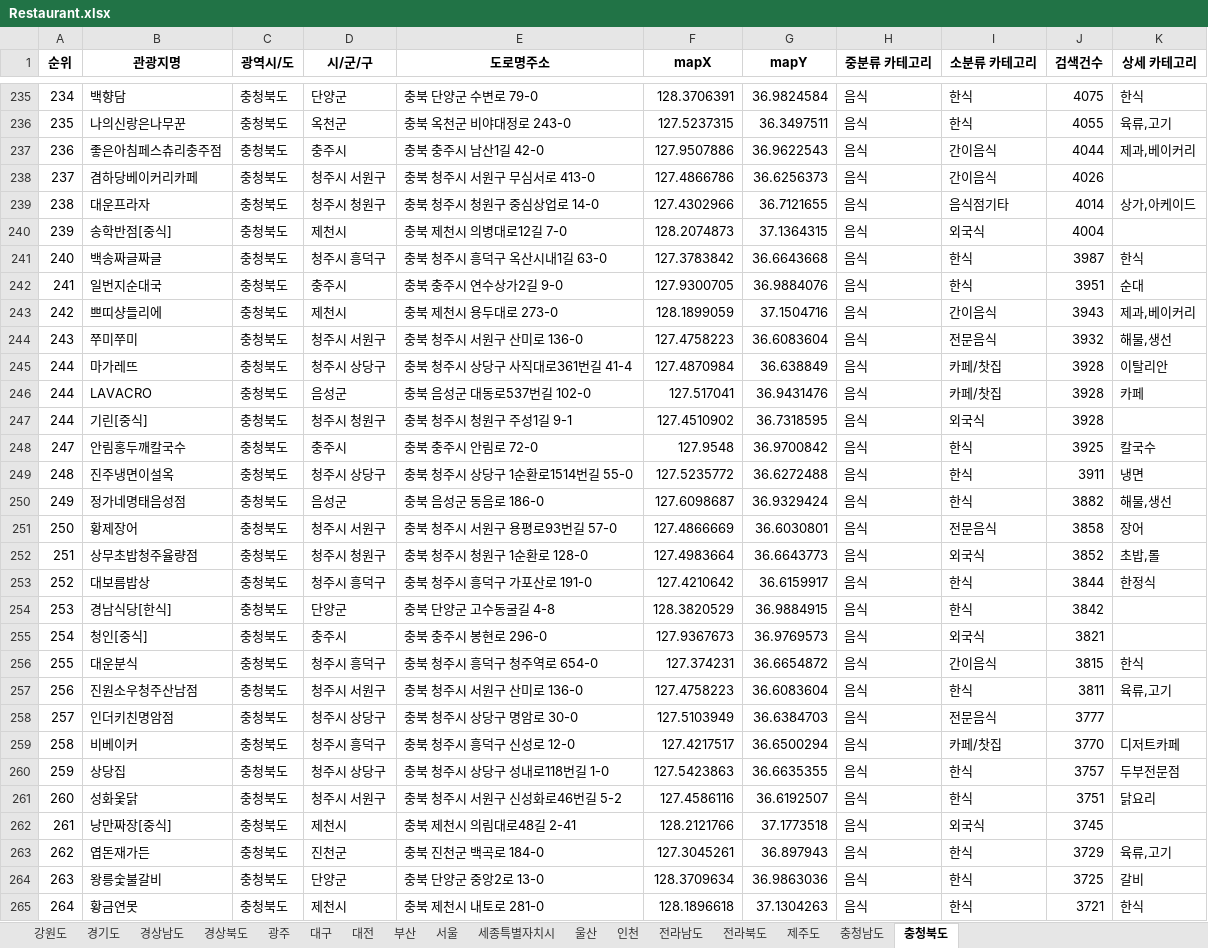
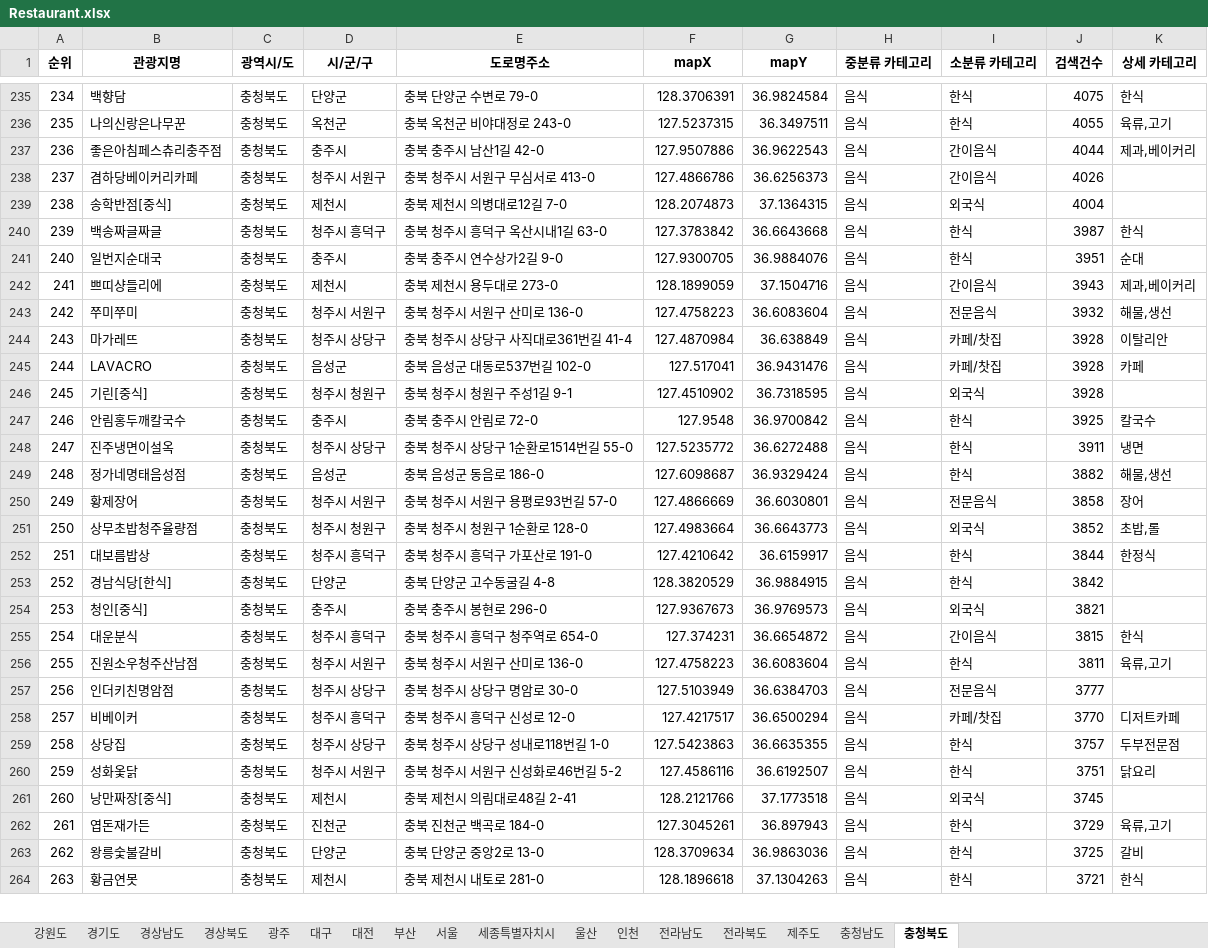
Before and after one commit to dkbeom/Trip_Planner_Server, an Excel workbook: tripPlanner/src/main/resources/excel/Restaurant.xlsx, sheet 충청북도, drawn as a sheet; only a part is shown, gaps mark what is left out; values as stored, in another font and other column widths than the file's, no borders; removed rows and columns are numbered as before the commit, all else as after; the diff covers the shown part only; the diff names each change by its address in the sheet, - before the commit and + after, or states it on an @@ line.

```diff
--- a/tripPlanner/src/main/resources/excel/Restaurant.xlsx (sheet 충청북도)
+++ b/tripPlanner/src/main/resources/excel/Restaurant.xlsx (sheet 충청북도)
-row 239: 238 | 대운프라자 | 충청북도 | 청주시 청원구 | 충북 청주시 청원구 중심상업로 14-0 | 127.4302966 | 36.7121655 | 음식 | 음식점기타 | 4014 | 상가,아케이드
-A239 (순위): 239
+A239 (순위): 238
-A240 (순위): 240
+A240 (순위): 239
-A241 (순위): 241
+A241 (순위): 240
-A242 (순위): 242
+A242 (순위): 241
-A243 (순위): 243
+A243 (순위): 242
-A244 (순위): 244
+A244 (순위): 243
-A246 (순위): 244
+A246 (순위): 245
-A247 (순위): 247
+A247 (순위): 246
-A248 (순위): 248
+A248 (순위): 247
-A249 (순위): 249
+A249 (순위): 248
-A250 (순위): 250
+A250 (순위): 249
-A251 (순위): 251
+A251 (순위): 250
-A252 (순위): 252
+A252 (순위): 251
-A253 (순위): 253
+A253 (순위): 252
-A254 (순위): 254
+A254 (순위): 253
-A255 (순위): 255
+A255 (순위): 254
-A256 (순위): 256
+A256 (순위): 255
-A257 (순위): 257
+A257 (순위): 256
-A258 (순위): 258
+A258 (순위): 257
-A259 (순위): 259
+A259 (순위): 258
-A260 (순위): 260
+A260 (순위): 259
-A261 (순위): 261
+A261 (순위): 260
-A262 (순위): 262
+A262 (순위): 261
-A263 (순위): 263
+A263 (순위): 262
-A264 (순위): 264
+A264 (순위): 263
```
Also changed, not shown: 216 edited cells elsewhere in this sheet, sheet 울산, sheet 전라북도, sheet 대전, sheet 전라남도, sheet 강원도, sheet 서울, 2 more sheets, 5 other files.
